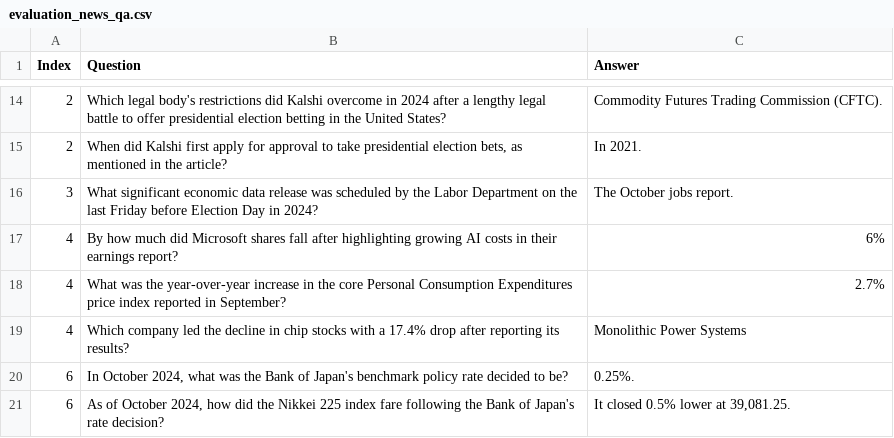
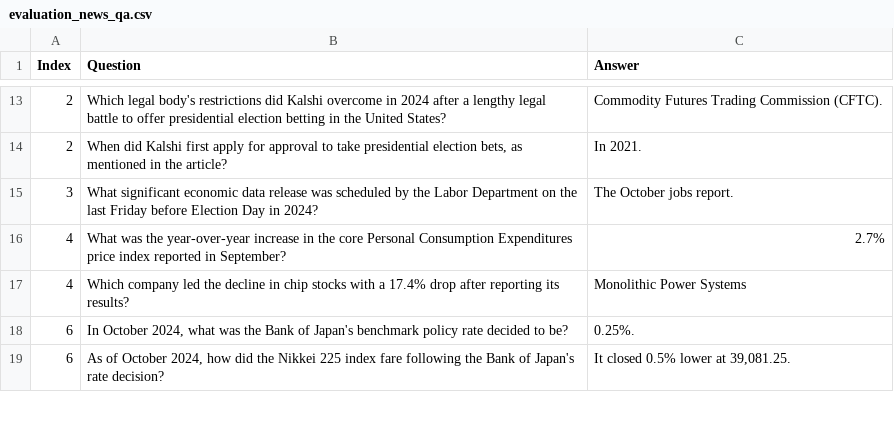
Before and after one commit to ZeyuZhang1901/MemorizationAndForgetLLMting, a CSV file: data/news_articles/evaluation_news_qa.csv, drawn as a sheet; only a part is shown, gaps mark what is left out; the diff covers the shown part only.

Commit message:
news data revise, 11/07/2024

```diff
--- a/data/news_articles/evaluation_news_qa.csv
+++ b/data/news_articles/evaluation_news_qa.csv
@@ -16,3 +15,2 @@ Index,Question,Answer
 3,What significant economic data release was scheduled by the Labor Department on the last Friday before Election Day in 2024?,The October jobs report.
-4,By how much did Microsoft shares fall after highlighting growing AI costs in their earnings report?,6%
 4,What was the year-over-year increase in the core Personal Consumption Expenditures price index reported in September?,2.7%
```
Also changed, not shown: 13 removed rows and 2 edited cells elsewhere in this file.
